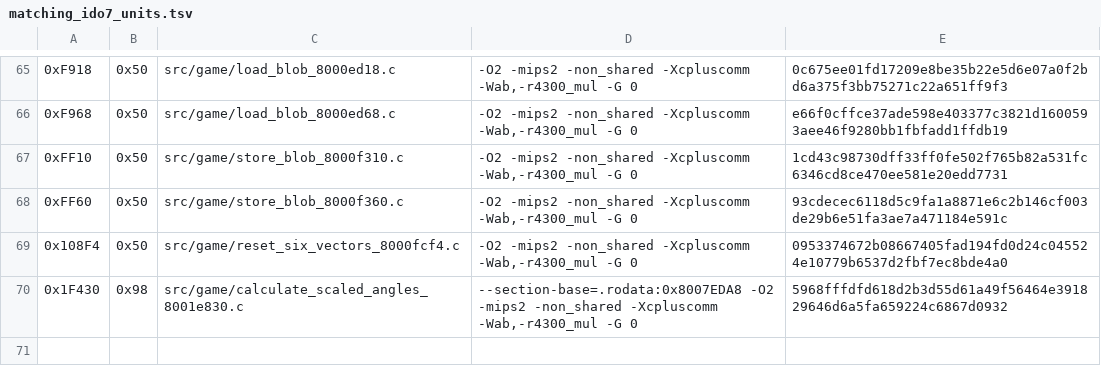
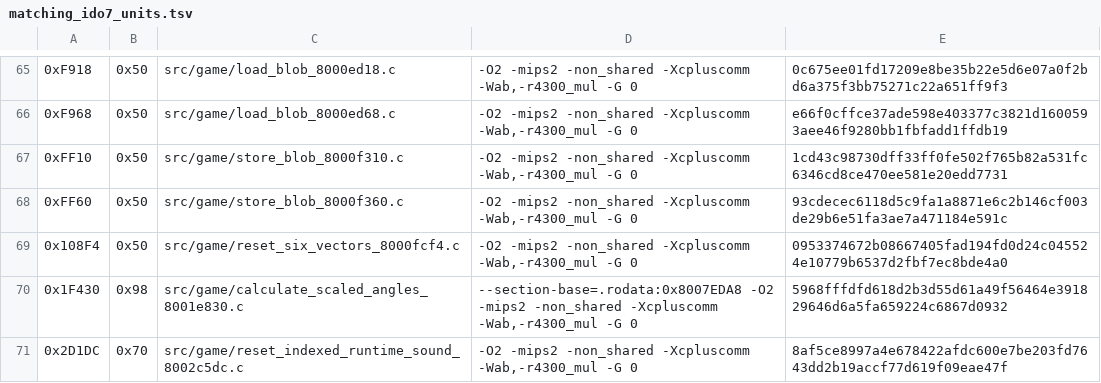
Before and after one commit to TheGh0stShip/Nagano-Winter-Olympics-98-N64, a TSV file: config/us/matching_ido7_units.tsv, drawn as a sheet; only a part is shown, gaps mark what is left out.

```diff
--- a/config/us/matching_ido7_units.tsv
+++ b/config/us/matching_ido7_units.tsv
@@ -70 +70,2 @@
 0x1F430	0x98	src/game/calculate_scaled_angles_8001e830.c	--section-base=.rodata:0x8007EDA8 -O2 -mips2 -non_shared -Xcpluscomm -Wab,-r4300_mul -G 0	5968fffdfd618d2b3d55d61a49f56464e391829646d6a5fa659224c6867d0932
+0x2D1DC	0x70	src/game/reset_indexed_runtime_sound_8002c5dc.c	-O2 -mips2 -non_shared -Xcpluscomm -Wab,-r4300_mul -G 0	8af5ce8997a4e678422afdc600e7be203fd7643dd2b19accf77d619f09eae47f
```
Also changed, not shown: config/us/matching_ido_units.tsv, 7 other files.
